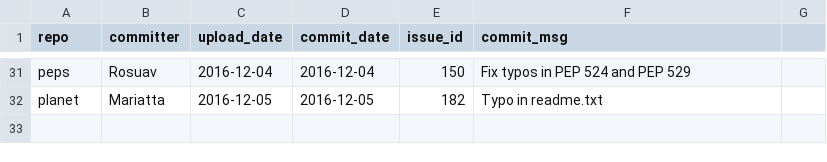
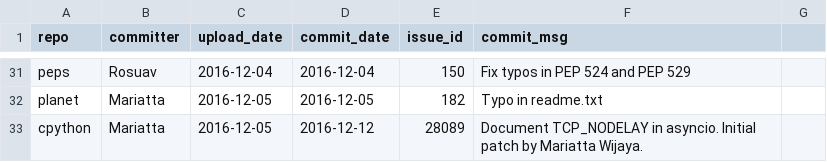
Before and after one commit to Mariatta/mariatta-archived, a CSV file: contrib_data.csv, drawn as a sheet; only a part is shown, gaps mark what is left out.

Commit message:
add cpython patch for dec 12

```diff
--- a/contrib_data.csv
+++ b/contrib_data.csv
@@ -32 +32,2 @@ peps,Rosuav,2016-12-04,2016-12-04,150,Fix typos in PEP 524 and PEP 529
 planet,Mariatta,2016-12-05,2016-12-05,182,Typo in readme.txt
+cpython,Mariatta,2016-12-05,2016-12-12,28089,Document TCP_NODELAY in asyncio. Initial patch by Mariatta Wijaya.
```
Also changed, not shown: 1 other file.
